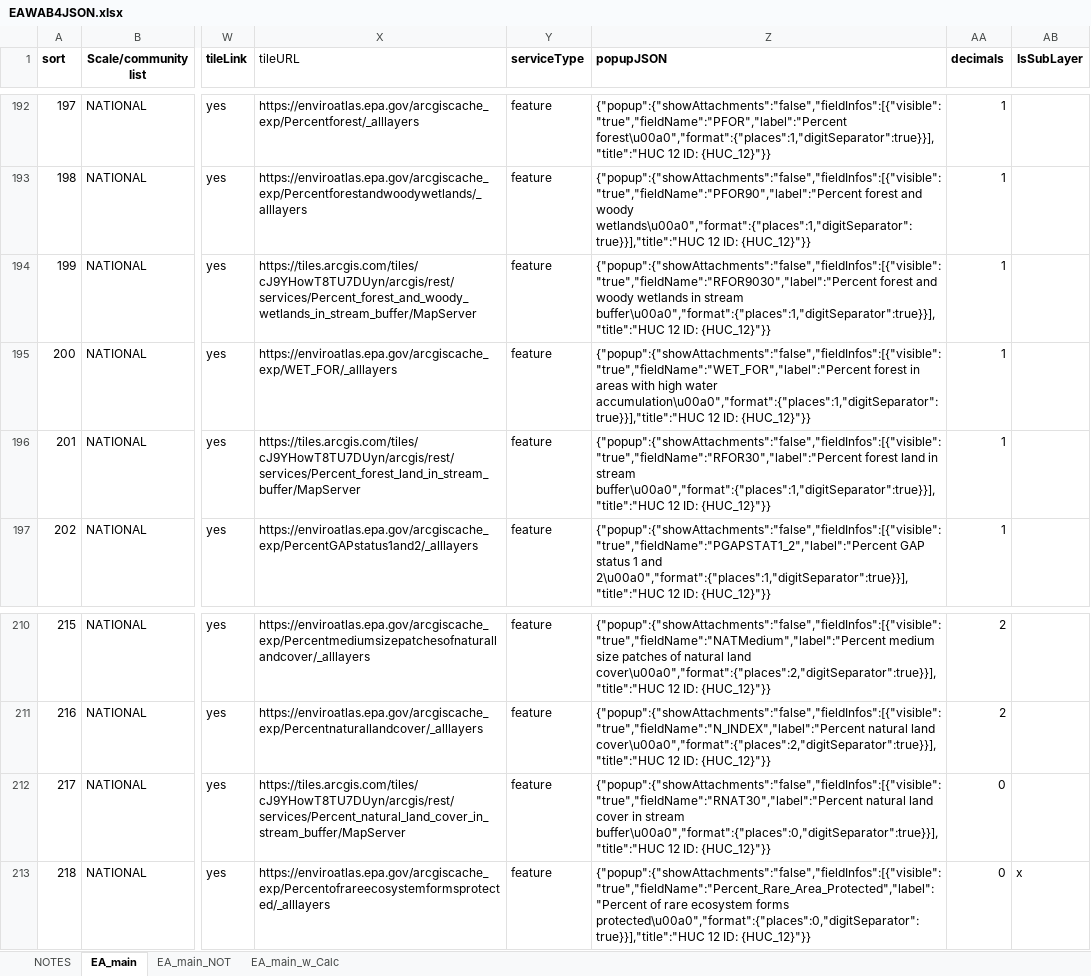
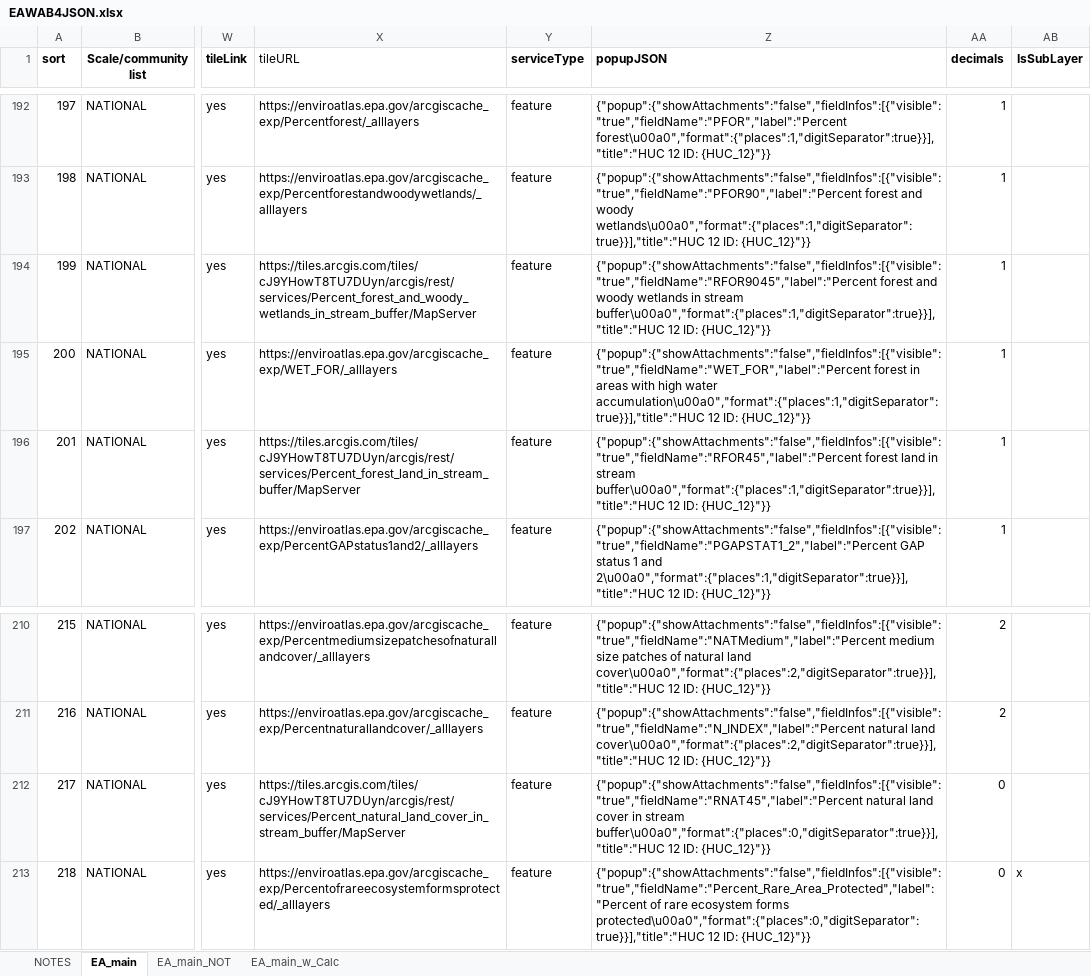
Before and after one commit to USEPA/EnviroAtlas_JSApp, an Excel workbook: scripts/EAWAB4JSON.xlsx, sheet EA_main, drawn as a sheet; only a part is shown, gaps mark what is left out; values as stored, in another font and other column widths than the file's, no borders; the diff names each change by its address in the sheet, - before the commit and + after, or states it on an @@ line.

Commit message:
popupfixes

```diff
--- a/scripts/EAWAB4JSON.xlsx (sheet EA_main)
+++ b/scripts/EAWAB4JSON.xlsx (sheet EA_main)
-Z194 (popupJSON): {"popup":{"showAttachments":"false","fieldInfos":[{"visible":"true","fieldName":"RFOR9030","label":"Percent forest and…
+Z194 (popupJSON): {"popup":{"showAttachments":"false","fieldInfos":[{"visible":"true","fieldName":"RFOR9045","label":"Percent forest and…
-Z196 (popupJSON): {"popup":{"showAttachments":"false","fieldInfos":[{"visible":"true","fieldName":"RFOR30","label":"Percent forest land…
+Z196 (popupJSON): {"popup":{"showAttachments":"false","fieldInfos":[{"visible":"true","fieldName":"RFOR45","label":"Percent forest land…
-Z212 (popupJSON): {"popup":{"showAttachments":"false","fieldInfos":[{"visible":"true","fieldName":"RNAT30","label":"Percent natural land…
+Z212 (popupJSON): {"popup":{"showAttachments":"false","fieldInfos":[{"visible":"true","fieldName":"RNAT45","label":"Percent natural land…
```
Also changed, not shown: 4 other files.
